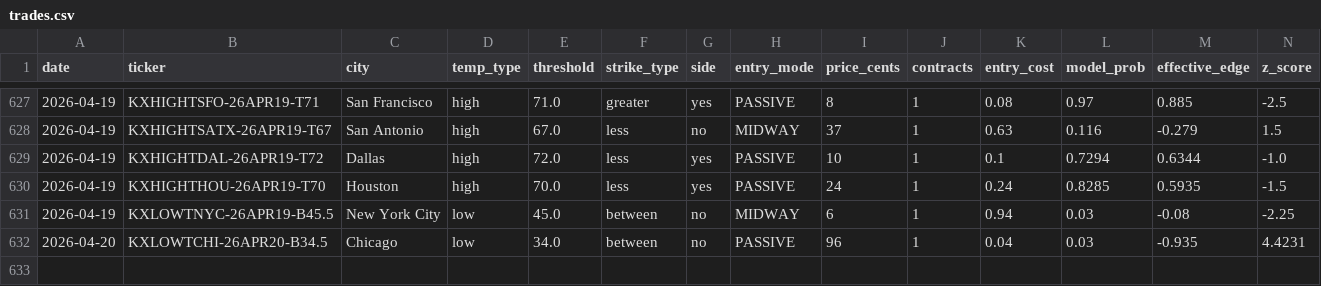
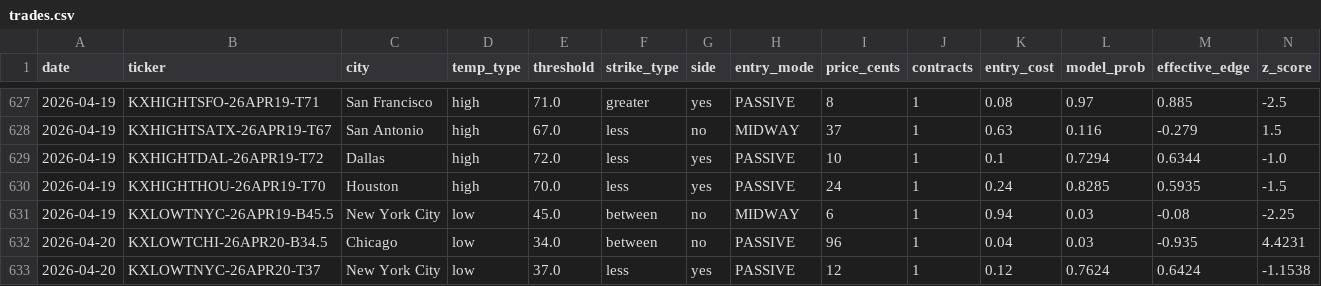
Before and after one commit to alexgarrison2/KalshiBotClaude, a CSV file: data/trades.csv, drawn as a sheet; only a part is shown, gaps mark what is left out; rows hold the shown columns only; the diff names each change by its address in the sheet, - before the commit and + after, or states it on an @@ line.

Commit message:
auto: trade log update

```diff
--- a/data/trades.csv
+++ b/data/trades.csv
+row 633: 2026-04-20 | KXLOWTNYC-26APR20-T37 | New York City | low | 37.0 | less | yes | PASSIVE | 12 | 1 | 0.12 | 0.7624 | 0.6424 | -1.1538
```
